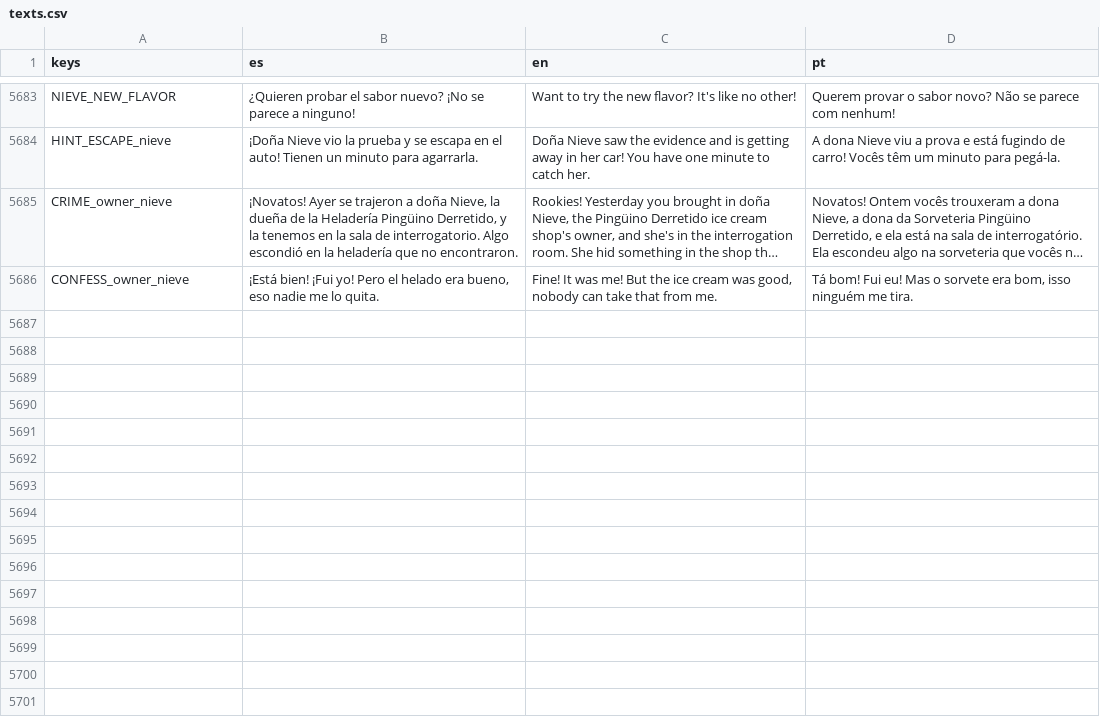
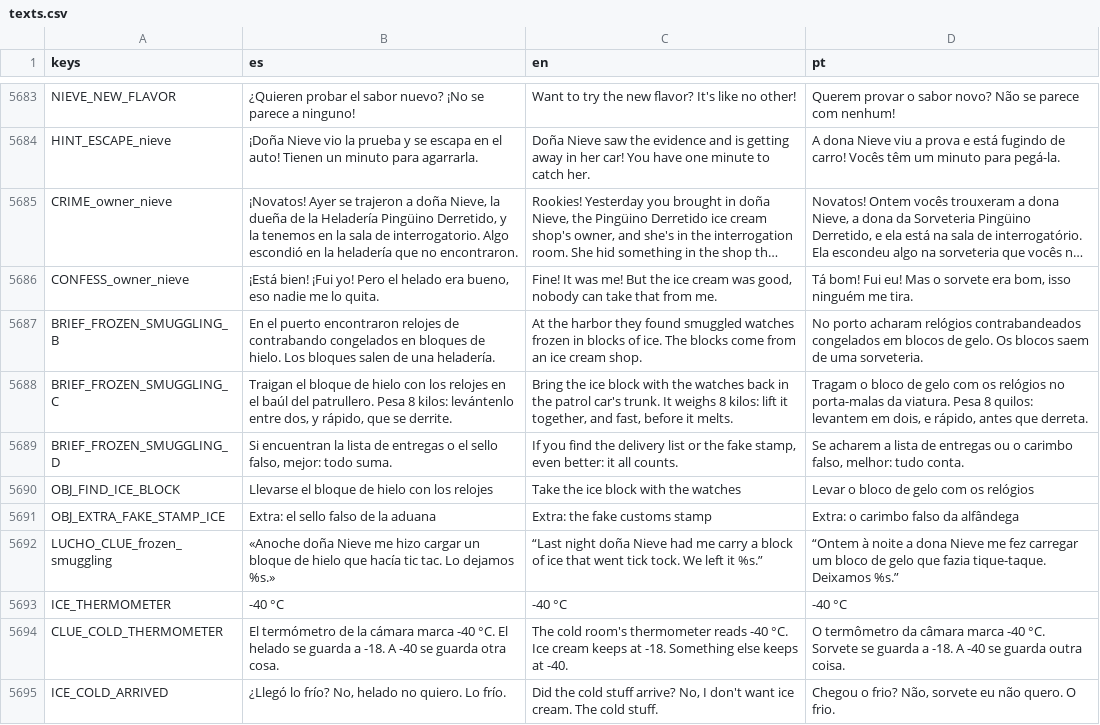
Before and after one commit to cristiangelini/BPD, a CSV file: translations/texts.csv, drawn as a sheet; only a part is shown, gaps mark what is left out; long unchanged cells end in …; the diff names each change by its address in the sheet, - before the commit and + after, or states it on an @@ line.

```diff
--- a/translations/texts.csv
+++ b/translations/texts.csv
+row 5687: BRIEF_FROZEN_SMUGGLING_B | En el puerto encontraron relojes de contrabando congelados en bloques de hielo. Los bloques salen de una heladería. | At the harbor they found smuggled watches frozen in blocks of ice. The blocks come from an ice cream shop. | No porto acharam relógios contrabandeados congelados em blocos de gelo. Os blocos saem de uma sorveteria.
+row 5688: BRIEF_FROZEN_SMUGGLING_C | Traigan el bloque de hielo con los relojes en el baúl del patrullero. Pesa 8 kilos: levántenlo entre dos, y rápido, que se derrite. | Bring the ice block with the watches back in the patrol car's trunk. It weighs 8 kilos: lift it together, and fast, before it melts. | Tragam o bloco de gelo com os relógios no porta-malas da viatura. Pesa 8 quilos: levantem em dois, e rápido, antes que derreta.
+row 5689: BRIEF_FROZEN_SMUGGLING_D | Si encuentran la lista de entregas o el sello falso, mejor: todo suma. | If you find the delivery list or the fake stamp, even better: it all counts. | Se acharem a lista de entregas ou o carimbo falso, melhor: tudo conta.
+row 5690: OBJ_FIND_ICE_BLOCK | Llevarse el bloque de hielo con los relojes | Take the ice block with the watches | Levar o bloco de gelo com os relógios
+row 5691: OBJ_EXTRA_FAKE_STAMP_ICE | Extra: el sello falso de la aduana | Extra: the fake customs stamp | Extra: o carimbo falso da alfândega
+row 5692: LUCHO_CLUE_frozen_smuggling | «Anoche doña Nieve me hizo cargar un bloque de hielo que hacía tic tac. Lo dejamos %s.» | “Last night doña Nieve had me carry a block of ice that went tick tock. We left it %s.” | “Ontem à noite a dona Nieve me fez carregar um bloco de gelo que fazia tique-taque. Deixamos %s.”
+row 5693: ICE_THERMOMETER | -40 °C | -40 °C | -40 °C
+row 5694: CLUE_COLD_THERMOMETER | El termómetro de la cámara marca -40 °C. El helado se guarda a -18. A -40 se guarda otra cosa. | The cold room's thermometer reads -40 °C. Ice cream keeps at -18. Something else keeps at -40. | O termômetro da câmara marca -40 °C. Sorvete se guarda a -18. A -40 se guarda outra coisa.
+row 5695: ICE_COLD_ARRIVED | ¿Llegó lo frío? No, helado no quiero. Lo frío. | Did the cold stuff arrive? No, I don't want ice cream. The cold stuff. | Chegou o frio? Não, sorvete eu não quero. O frio.
```
Also changed, not shown: 15 other files.
